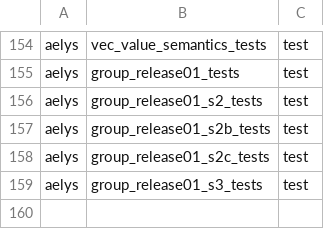
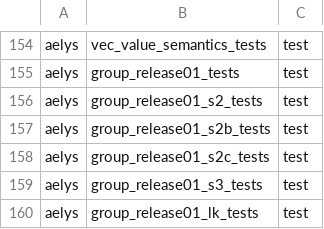
Before and after one commit to vbxq/aelys_lang, a TSV file: scripts/target_pin.tsv, drawn as a sheet; only a part is shown, gaps mark what is left out; the diff names each change by its address in the sheet, - before the commit and + after, or states it on an @@ line.

```diff
--- a/scripts/target_pin.tsv
+++ b/scripts/target_pin.tsv
+row 160: aelys | group_release01_lk_tests | test
```
Also changed, not shown: scripts/test_name_pin.tsv, 4 other files.
